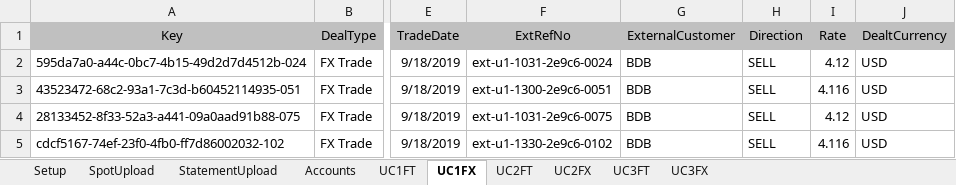
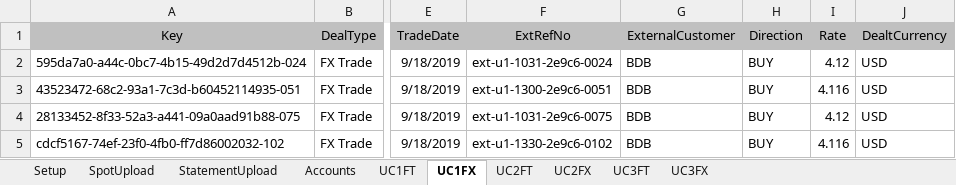
Before and after one commit to mt1976/DEMOXMLSTATIC, an Excel workbook: Prospects/HomeSend/Siena Transaction Generator/Siena Transaction Generator.xlsm, sheet UC1FX, drawn as a sheet; only a part is shown, gaps mark what is left out; values as stored, in another font and other column widths than the file's, no borders; the diff names each change by its address in the sheet, - before the commit and + after, or states it on an @@ line.

```diff
--- a/Prospects/HomeSend/Siena Transaction Generator/Siena Transaction Generator.xlsm (sheet UC1FX)
+++ b/Prospects/HomeSend/Siena Transaction Generator/Siena Transaction Generator.xlsm (sheet UC1FX)
-H2:H5 (Direction): SELL
+H2:H5 (Direction): BUY
```
Also changed, not shown: sheet Accounts, hidden cells, Prospects/HomeSend/Siena Transaction Generator/BASE/Case 1 - WIP (version 2).xlsb.xlsx, 6 other files.
